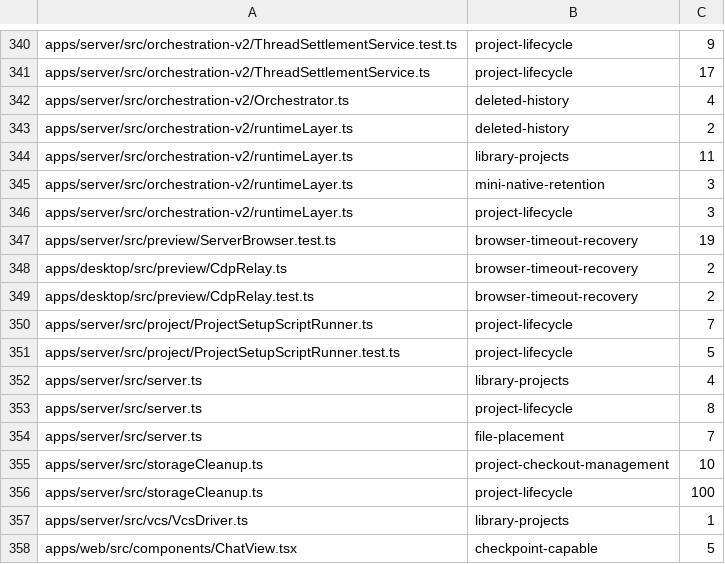
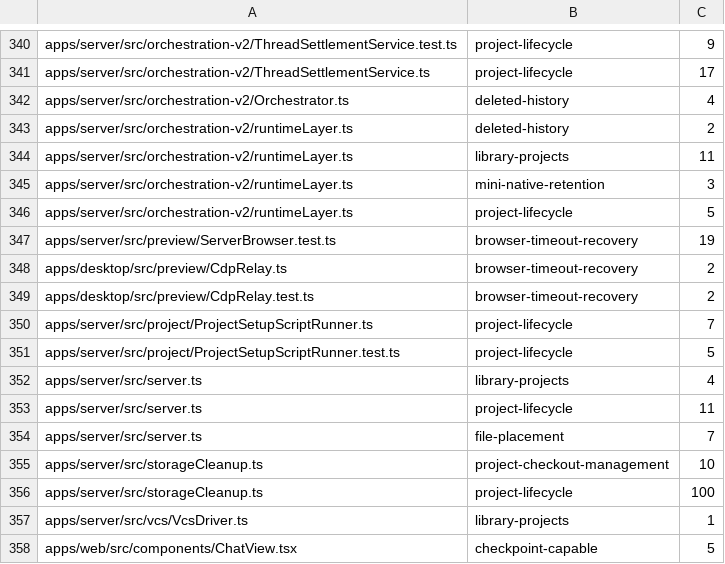
Before and after one commit to kylebegeman/loom, a TSV file: docs/fork/seams.tsv, drawn as a sheet; only a part is shown, gaps mark what is left out.

Commit message:
fix(fork): integrate storage accounting and bound update requests

```diff
--- a/docs/fork/seams.tsv
+++ b/docs/fork/seams.tsv
@@ -345,3 +345,3 @@ apps/server/src/orchestration-v2/runtimeLayer.ts	library-projects	11
 apps/server/src/orchestration-v2/runtimeLayer.ts	mini-native-retention	3
-apps/server/src/orchestration-v2/runtimeLayer.ts	project-lifecycle	3
+apps/server/src/orchestration-v2/runtimeLayer.ts	project-lifecycle	5
 apps/server/src/preview/ServerBrowser.test.ts	browser-timeout-recovery	19
@@ -352,3 +352,3 @@ apps/server/src/project/ProjectSetupScriptRunner.test.ts	project-lifecycle	5
 apps/server/src/server.ts	library-projects	4
-apps/server/src/server.ts	project-lifecycle	8
+apps/server/src/server.ts	project-lifecycle	11
 apps/server/src/server.ts	file-placement	7
```
Also changed, not shown: 14 other files.
